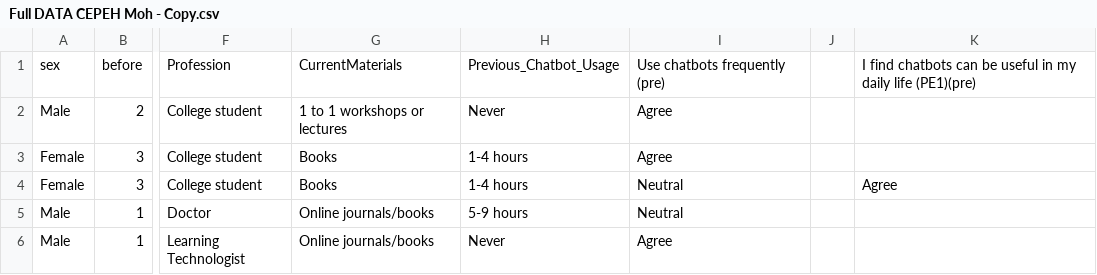
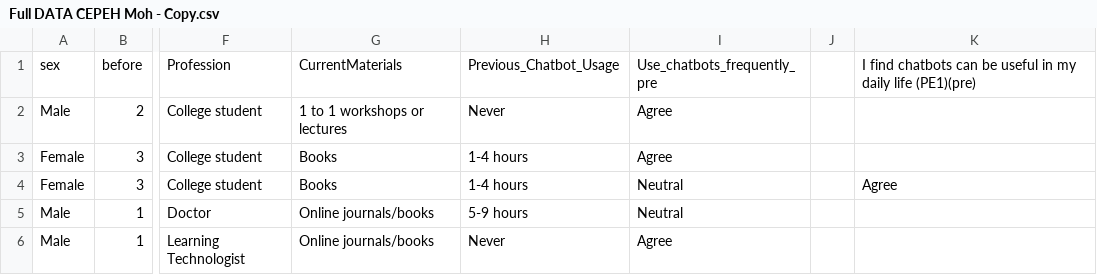
Before and after one commit to MattPears1/LEEDS-Research-Application, a CSV file: Full DATA CEPEH Moh - Copy.csv, drawn as a sheet; only a part is shown, gaps mark what is left out; the diff names each change by its address in the sheet, - before the commit and + after, or states it on an @@ line.

```diff
--- a/Full DATA CEPEH Moh - Copy.csv
+++ b/Full DATA CEPEH Moh - Copy.csv
-I1: Use chatbots frequently (pre)
+I1: Use_chatbots_frequently_pre
```
Also changed, not shown: 43 other files.
